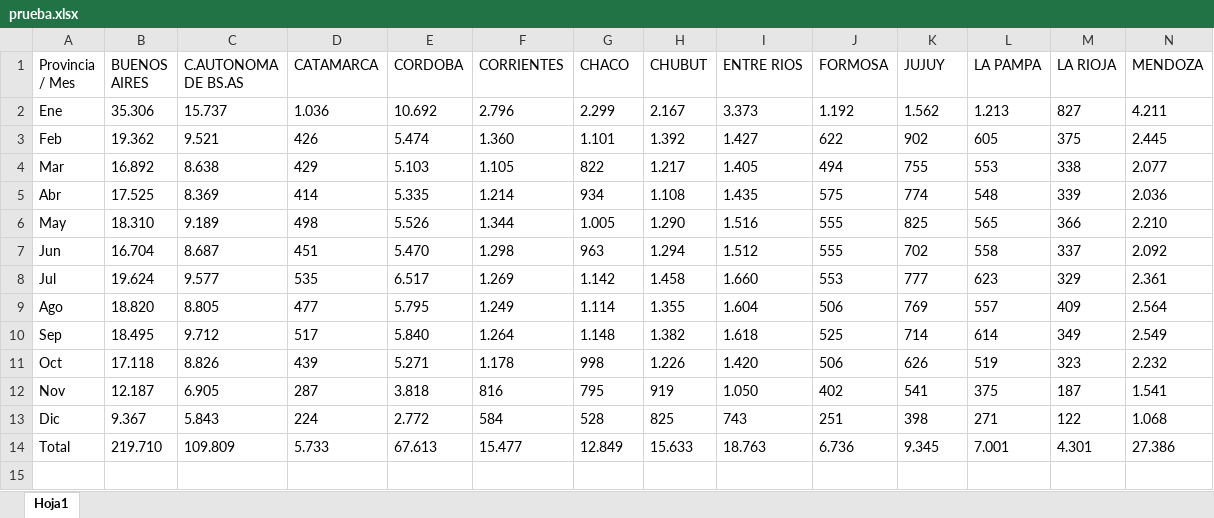
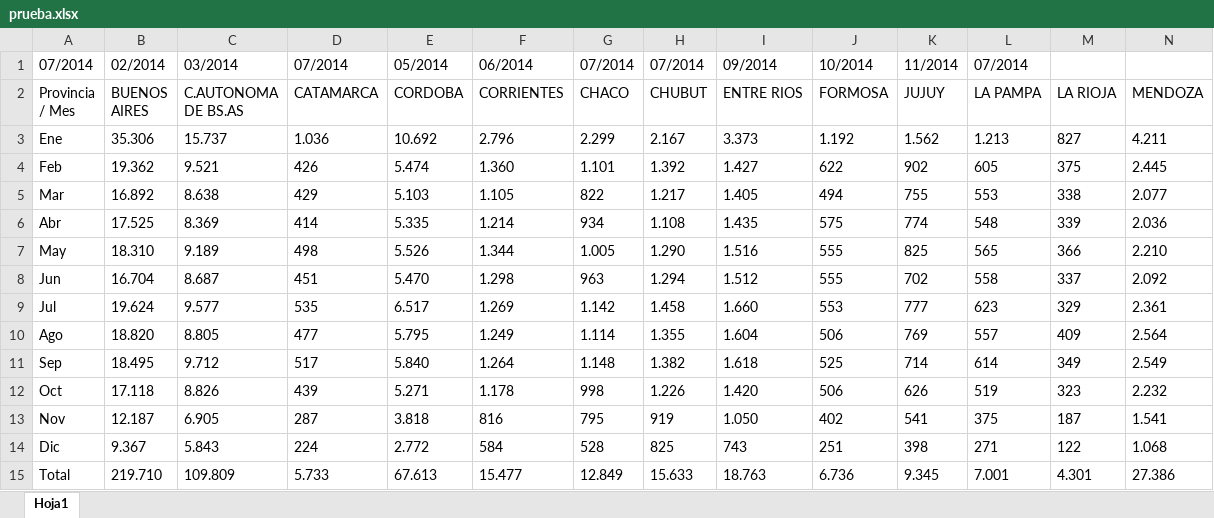
Before and after one commit to IPECD-AreaDatos/scrapingTrabajo, an Excel workbook: script_DNRPA/prueba.xlsx, sheet Hoja1, drawn as a sheet; only a part is shown; values as stored, in another font and other column widths than the file's, no borders; rows hold the shown columns only; the diff names each change by its address in the sheet, - before the commit and + after, or states it on an @@ line.

```diff
--- a/script_DNRPA/prueba.xlsx (sheet Hoja1)
+++ b/script_DNRPA/prueba.xlsx (sheet Hoja1)
+row 1: 07/2014 | 02/2014 | 03/2014 | 07/2014 | 05/2014 | 06/2014 | 07/2014 | 07/2014 | 09/2014 | 10/2014 | 11/2014 | 07/2014
```
Also changed, not shown: 1 other file.
